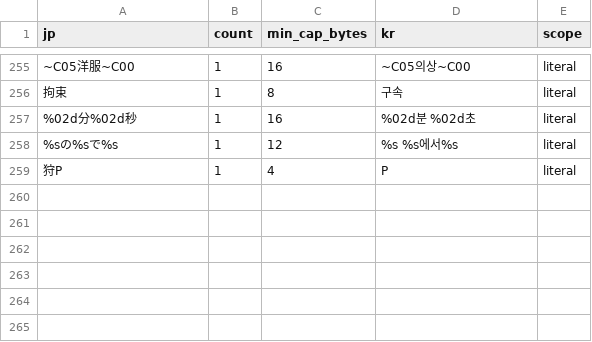
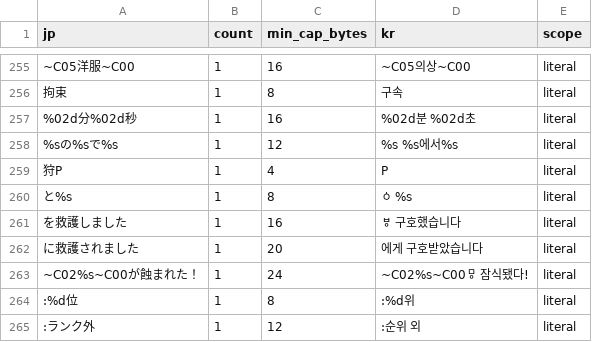
Before and after one commit to bulzipke/mhf-ko-localization, a CSV file: 번역중/hardcoded_names.csv, drawn as a sheet; only a part is shown, gaps mark what is left out; the diff names each change by its address in the sheet, - before the commit and + after, or states it on an @@ line.

```diff
--- a/번역중/hardcoded_names.csv
+++ b/번역중/hardcoded_names.csv
+row 260: と%s | 1 | 8 | ㆁ %s | literal
+row 261: を救護しました | 1 | 16 | ㅸ 구호했습니다 | literal
+row 262: に救護されました | 1 | 20 | 에게 구호받았습니다 | literal
+row 263: ~C02%s~C00が蝕まれた！ | 1 | 24 | ~C02%s~C00ㅱ 잠식됐다! | literal
+row 264: :%d位 | 1 | 8 | :%d위 | literal
+row 265: :ランク外 | 1 | 12 | :순위 외 | literal
```
Also changed, not shown: 번역중/mhfjmp.csv, 번역중/mhfsqd.csv, 5 other files.
